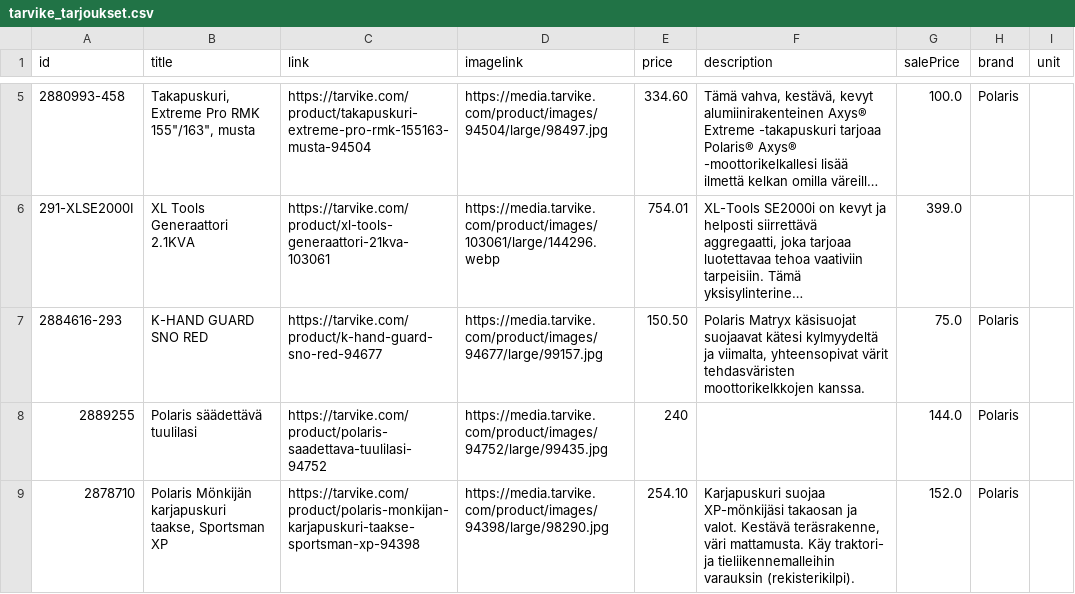
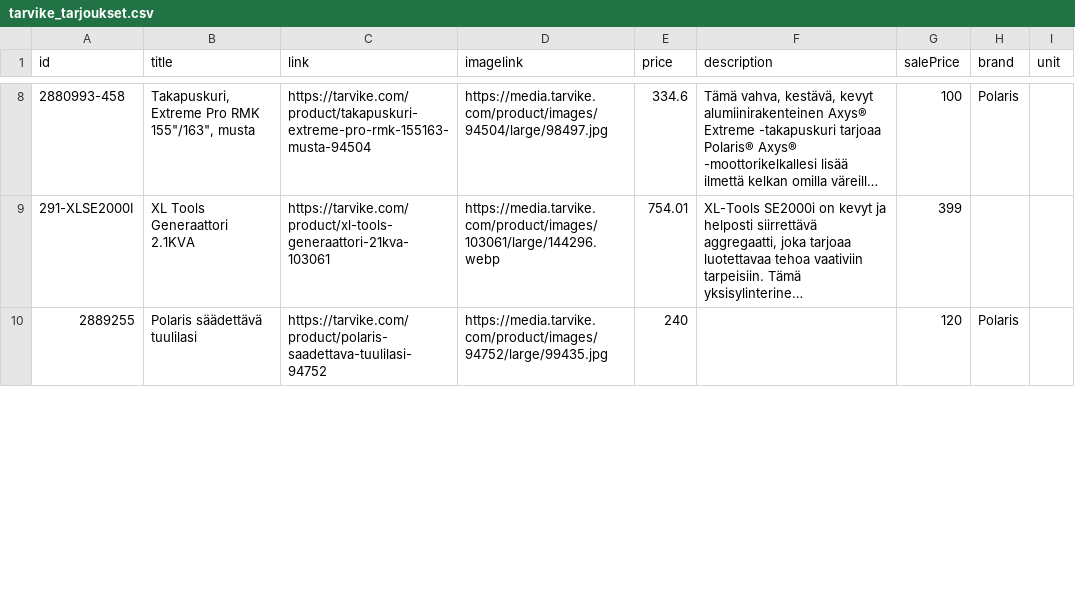
Before and after one commit to TarvikeTT/almadynamo, a CSV file: tarvike_tarjoukset.csv, drawn as a sheet; only a part is shown, gaps mark what is left out; long unchanged cells end in …; removed rows and columns are numbered as before the commit, all else as after; the diff covers the shown part only; the diff names each change by its address in the sheet, - before the commit and + after, or states it on an @@ line.

Commit message:
Add files via upload

```diff
--- a/tarvike_tarjoukset.csv
+++ b/tarvike_tarjoukset.csv
-E8 (price): 334.60
+E8 (price): 334.6
-G8 (salePrice): 100.0
+G8 (salePrice): 100
-G9 (salePrice): 399.0
+G9 (salePrice): 399
-row 7: 2884616-293 | K-HAND GUARD SNO RED | https://tarvike.com/product/k-hand-guard-sno-red-94677 | https://media.tarvike.com/product/images/94677/large/99157.jpg | 150.50 | Polaris Matryx käsisuojat suojaavat kätesi kylmyydeltä ja viimalta, yhteensopivat värit tehdasväristen moottorikelkkojen kanssa. | 75.0 | Polaris
-G10 (salePrice): 144.0
+G10 (salePrice): 120
-row 9: 2878710 | Polaris Mönkijän karjapuskuri taakse, Sportsman XP | https://tarvike.com/product/polaris-monkijan-karjapuskuri-taakse-sportsman-xp-94398 | https://media.tarvike.com/product/images/94398/large/98290.jpg | 254.10 | Karjapuskuri suojaa XP-mönkijäsi takaosan ja valot. Kestävä teräsrakenne, väri mattamusta. Käy traktori- ja tieliikennemalleihin varauksin (rekisterikilpi). | 152.0 | Polaris
```
Also changed, not shown: 8 added rows, 5 removed rows and 1 edited cell elsewhere in this file.
